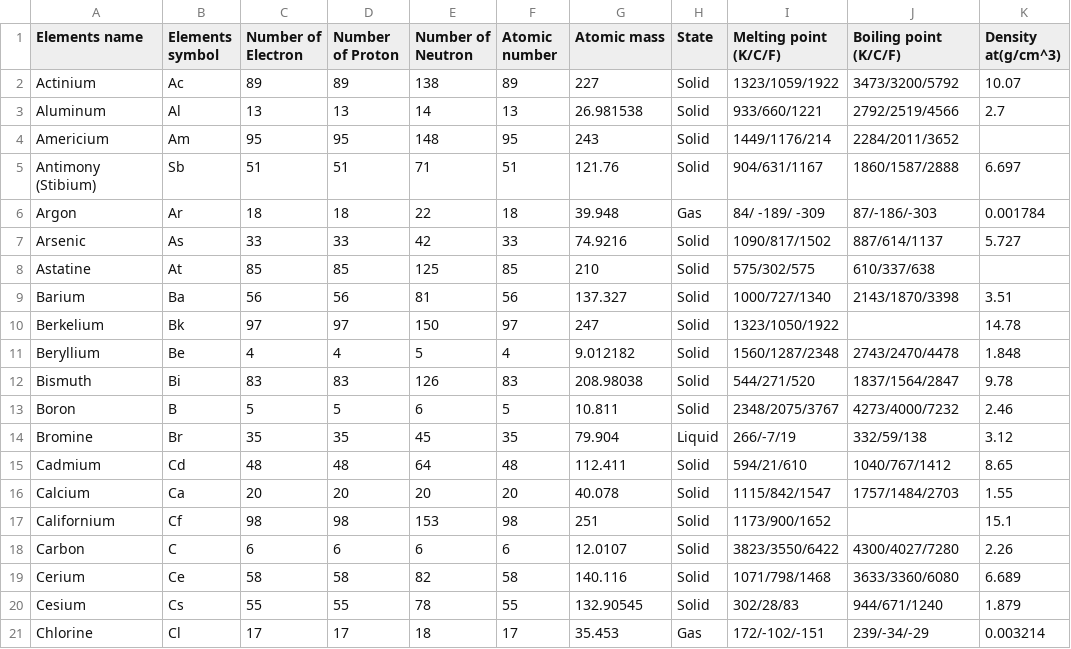
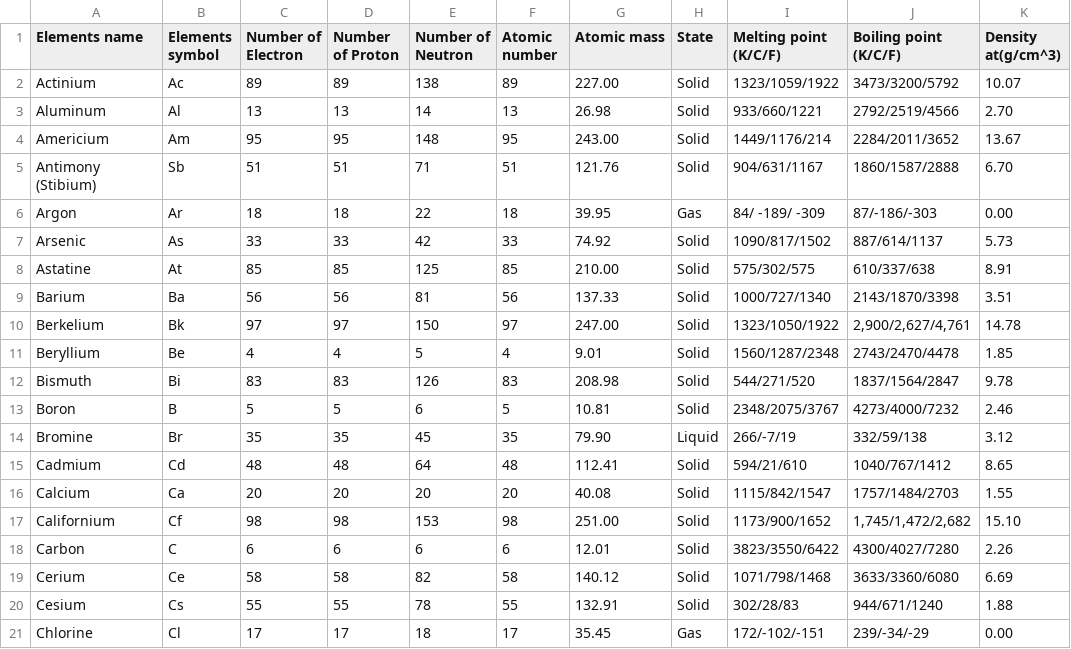
Before and after one commit to MuhammadAsadHaider/vr-project-v1, a CSV file: Assets/elements.csv, drawn as a sheet; only a part is shown; the diff covers the shown part only.

```diff
--- a/Assets/elements.csv
+++ b/Assets/elements.csv
@@ -1,21 +1,21 @@
 Elements name,Elements symbol,Number of Electron,Number of Proton,Number of Neutron,Atomic number,Atomic mass,State ,Melting point (K/C/F),Boiling point (K/C/F),Density at(g/cm^3)
-Actinium,Ac,89,89,138,89,227,Solid,1323/1059/1922,3473/3200/5792,10.07
-Aluminum,Al,13,13,14,13,26.981538,Solid,933/660/1221,2792/2519/4566,2.7
-Americium,Am,95,95,148,95,243,Solid,1449/1176/214,2284/2011/3652,
-Antimony (Stibium),Sb,51,51,71,51,121.76,Solid,904/631/1167,1860/1587/2888,6.697
-Argon,Ar,18,18,22,18,39.948,Gas,84/ -189/ -309,87/-186/-303,0.001784
-Arsenic,As,33,33,42,33,74.9216,Solid,1090/817/1502,887/614/1137,5.727
-Astatine,At,85,85,125,85,210,Solid,575/302/575,610/337/638,
-Barium,Ba,56,56,81,56,137.327,Solid,1000/727/1340,2143/1870/3398,3.51
-Berkelium,Bk,97,97,150,97,247,Solid,1323/1050/1922,,14.78
-Beryllium,Be,4,4,5,4,9.012182,Solid,1560/1287/2348,2743/2470/4478,1.848
-Bismuth,Bi,83,83,126,83,208.98038,Solid,544/271/520,1837/1564/2847,9.78
-Boron,B,5,5,6,5,10.811,Solid,2348/2075/3767,4273/4000/7232,2.46
-Bromine,Br,35,35,45,35,79.904,Liquid,266/-7/19,332/59/138,3.12
-Cadmium,Cd,48,48,64,48,112.411,Solid,594/21/610,1040/767/1412,8.65
-Calcium,Ca,20,20,20,20,40.078,Solid,1115/842/1547,1757/1484/2703,1.55
-Californium,Cf,98,98,153,98,251,Solid,1173/900/1652,,15.1
-Carbon,C,6,6,6,6,12.0107,Solid,3823/3550/6422,4300/4027/7280,2.26
-Cerium,Ce,58,58,82,58,140.116,Solid,1071/798/1468,3633/3360/6080,6.689
-Cesium,Cs,55,55,78,55,132.90545,Solid,302/28/83,944/671/1240,1.879
-Chlorine,Cl,17,17,18,17,35.453,Gas,172/-102/-151,239/-34/-29,0.003214
+Actinium,Ac,89,89,138,89,227.00,Solid,1323/1059/1922,3473/3200/5792,10.07
+Aluminum,Al,13,13,14,13,26.98,Solid,933/660/1221,2792/2519/4566,2.70
+Americium,Am,95,95,148,95,243.00,Solid,1449/1176/214,2284/2011/3652,13.67
+Antimony (Stibium),Sb,51,51,71,51,121.76,Solid,904/631/1167,1860/1587/2888,6.70
+Argon,Ar,18,18,22,18,39.95,Gas,84/ -189/ -309,87/-186/-303,0.00
+Arsenic,As,33,33,42,33,74.92,Solid,1090/817/1502,887/614/1137,5.73
+Astatine,At,85,85,125,85,210.00,Solid,575/302/575,610/337/638,8.91
+Barium,Ba,56,56,81,56,137.33,Solid,1000/727/1340,2143/1870/3398,3.51
+Berkelium,Bk,97,97,150,97,247.00,Solid,1323/1050/1922,"2,900/2,627/4,761",14.78
+Beryllium,Be,4,4,5,4,9.01,Solid,1560/1287/2348,2743/2470/4478,1.85
+Bismuth,Bi,83,83,126,83,208.98,Solid,544/271/520,1837/1564/2847,9.78
+Boron,B,5,5,6,5,10.81,Solid,2348/2075/3767,4273/4000/7232,2.46
+Bromine,Br,35,35,45,35,79.90,Liquid,266/-7/19,332/59/138,3.12
+Cadmium,Cd,48,48,64,48,112.41,Solid,594/21/610,1040/767/1412,8.65
+Calcium,Ca,20,20,20,20,40.08,Solid,1115/842/1547,1757/1484/2703,1.55
+Californium,Cf,98,98,153,98,251.00,Solid,1173/900/1652,"1,745/1,472/2,682",15.10
+Carbon,C,6,6,6,6,12.01,Solid,3823/3550/6422,4300/4027/7280,2.26
+Cerium,Ce,58,58,82,58,140.12,Solid,1071/798/1468,3633/3360/6080,6.69
+Cesium,Cs,55,55,78,55,132.91,Solid,302/28/83,944/671/1240,1.88
+Chlorine,Cl,17,17,18,17,35.45,Gas,172/-102/-151,239/-34/-29,0.00
```
Also changed, not shown: 120 edited cells elsewhere in this file, 13 other files.
